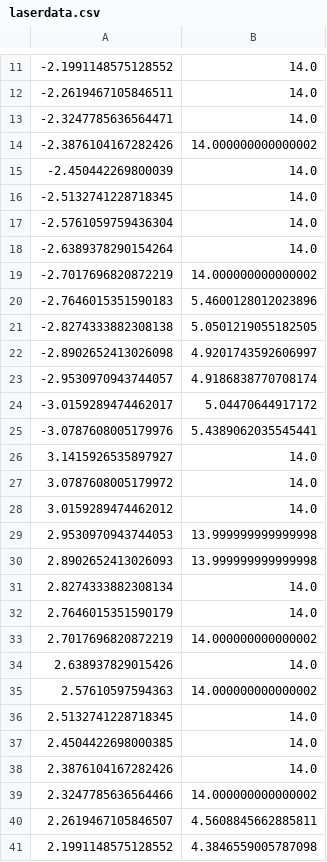
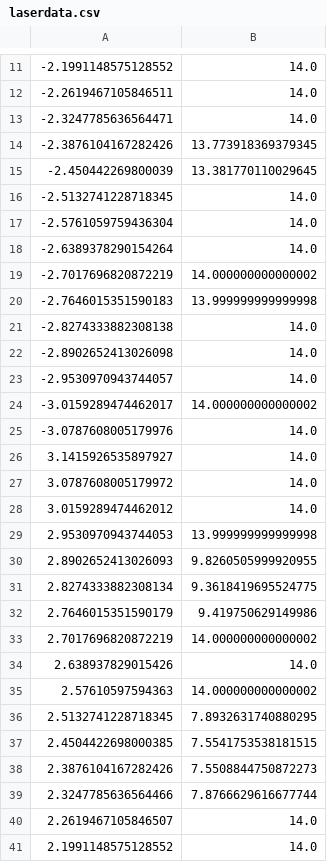
Before and after one commit to peteflorence/GeometricPDEs, a CSV file: _RotatingBot/laserdata.csv, drawn as a sheet; only a part is shown, gaps mark what is left out; the diff covers the shown part only.

Commit message:
believe MovingRotatingBot has right dynamics

```diff
--- a/_RotatingBot/laserdata.csv
+++ b/_RotatingBot/laserdata.csv
@@ -13,4 +13,4 @@
 -2.3247785636564471,14.0
--2.3876104167282426,14.000000000000002
--2.450442269800039,14.0
+-2.3876104167282426,13.773918369379345
+-2.450442269800039,13.381770110029645
 -2.5132741228718345,14.0
@@ -19,8 +19,8 @@
 -2.7017696820872219,14.000000000000002
--2.7646015351590183,5.4600128012023896
--2.8274333882308138,5.0501219055182505
--2.8902652413026098,4.9201743592606997
--2.9530970943744057,4.9186838770708174
--3.0159289474462017,5.04470644917172
--3.0787608005179976,5.4389062035545441
+-2.7646015351590183,13.999999999999998
+-2.8274333882308138,14.0
+-2.8902652413026098,14.0
+-2.9530970943744057,14.0
+-3.0159289474462017,14.000000000000002
+-3.0787608005179976,14.0
 3.1415926535897927,14.0
@@ -29,5 +29,5 @@
 2.9530970943744053,13.999999999999998
-2.8902652413026093,13.999999999999998
-2.8274333882308134,14.0
-2.7646015351590179,14.0
+2.8902652413026093,9.8260505999920955
+2.8274333882308134,9.3618419695524775
+2.7646015351590179,9.419750629149986
 2.7017696820872219,14.000000000000002
@@ -35,7 +35,7 @@
 2.57610597594363,14.000000000000002
-2.5132741228718345,14.0
-2.4504422698000385,14.0
-2.3876104167282426,14.0
-2.3247785636564466,14.000000000000002
-2.2619467105846507,4.5608845662885811
-2.1991148575128552,4.3846559005787098
+2.5132741228718345,7.8932631740880295
+2.4504422698000385,7.5541753538181515
+2.3876104167282426,7.5508844750872273
+2.3247785636564466,7.8766629616677744
+2.2619467105846507,14.0
+2.1991148575128552,14.0
```
Also changed, not shown: 31 edited cells elsewhere in this file, 41 other files.
